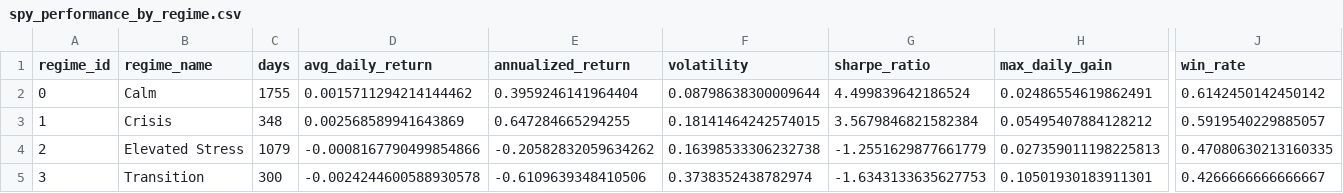
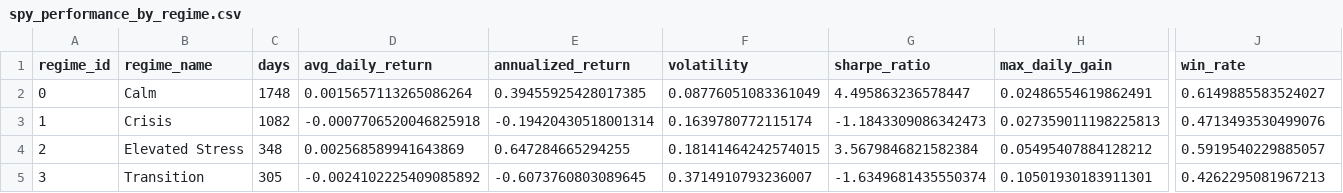
Before and after one commit to Akishai18/SignalM, a CSV file: regime_results/spy_performance_by_regime.csv, drawn as a sheet; only a part is shown, gaps mark what is left out; removed rows and columns are numbered as before the commit, all else as after; rows hold the shown columns only; the diff names each change by its address in the sheet, - before the commit and + after, or states it on an @@ line.

```diff
--- a/regime_results/spy_performance_by_regime.csv
+++ b/regime_results/spy_performance_by_regime.csv
-C2 (days): 1755
+C2 (days): 1748
-D2 (avg_daily_return): 0.0015711294214144462
+D2 (avg_daily_return): 0.0015657113265086264
-E2 (annualized_return): 0.3959246141964404
+E2 (annualized_return): 0.39455925428017385
-F2 (volatility): 0.08798638300009644
+F2 (volatility): 0.08776051083361049
-G2 (sharpe_ratio): 4.499839642186524
+G2 (sharpe_ratio): 4.495863236578447
-J2 (win_rate): 0.6142450142450142
+J2 (win_rate): 0.6149885583524027
+row 3: 1 | Crisis | 1082 | -0.0007706520046825918 | -0.19420430518001314 | 0.1639780772115174 | -1.1843309086342473 | 0.027359011198225813 | 0.4713493530499076
-A4 (regime_id): 1
+A4 (regime_id): 2
-B4 (regime_name): Crisis
+B4 (regime_name): Elevated Stress
-row 4: 2 | Elevated Stress | 1079 | -0.0008167790499854866 | -0.20582832059634262 | 0.16398533306232738 | -1.2551629877661779 | 0.027359011198225813 | 0.47080630213160335
-C5 (days): 300
+C5 (days): 305
-D5 (avg_daily_return): -0.0024244600588930578
+D5 (avg_daily_return): -0.0024102225409085892
-E5 (annualized_return): -0.6109639348410506
+E5 (annualized_return): -0.6073760803089645
-F5 (volatility): 0.3738352438782974
+F5 (volatility): 0.3714910793236007
-G5 (sharpe_ratio): -1.6343133635627753
+G5 (sharpe_ratio): -1.6349681435550374
-J5 (win_rate): 0.4266666666666667
+J5 (win_rate): 0.4262295081967213
```
Also changed, not shown: regime_results/indices/dia_regimes.csv, regime_results/indices/iwm_regimes.csv, 28 other files.
